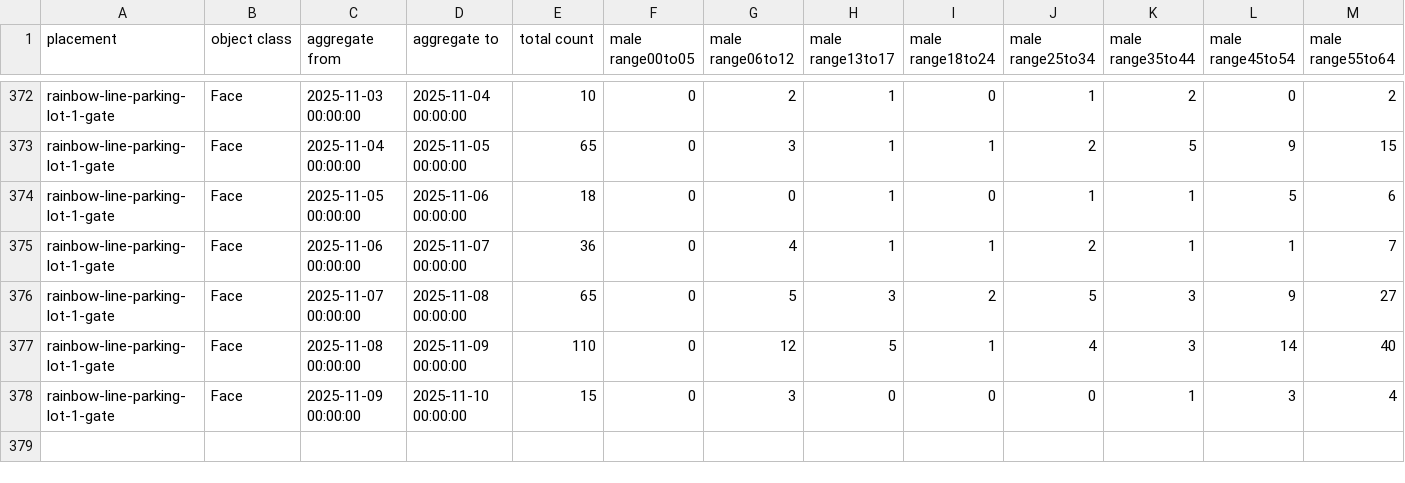
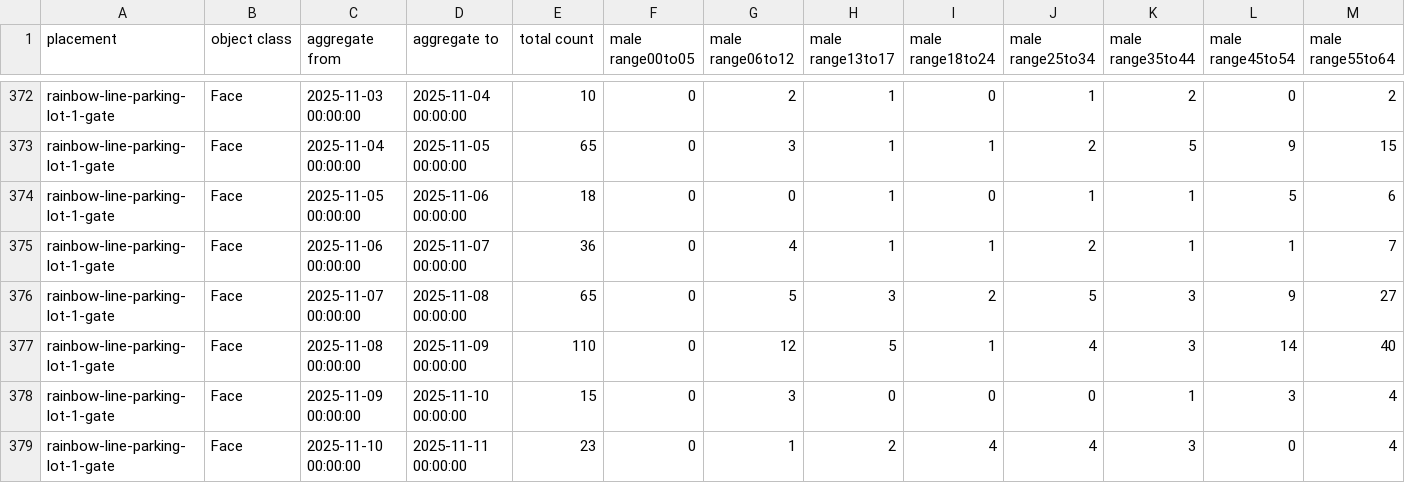
Before and after one commit to code4fukui/fukui-kanko-people-flow-visualization, a CSV file: packages/whole/public/rainbow-line-parking-lot-1-gate/Face.csv, drawn as a sheet; only a part is shown, gaps mark what is left out; rows hold the shown columns only; the diff names each change by its address in the sheet, - before the commit and + after, or states it on an @@ line.

```diff
--- a/packages/whole/public/rainbow-line-parking-lot-1-gate/Face.csv
+++ b/packages/whole/public/rainbow-line-parking-lot-1-gate/Face.csv
+row 379: rainbow-line-parking-lot-1-gate | Face | 2025-11-10 00:00:00 | 2025-11-11 00:00:00 | 23 | 0 | 1 | 2 | 4 | 4 | 3 | 0 | 4
```
Also changed, not shown: packages/whole/public/fukui-station-east-entrance/Face.csv, packages/whole/public/rainbow-line-parking-lot-1-gate/LicensePlate.csv, 5 other files.
